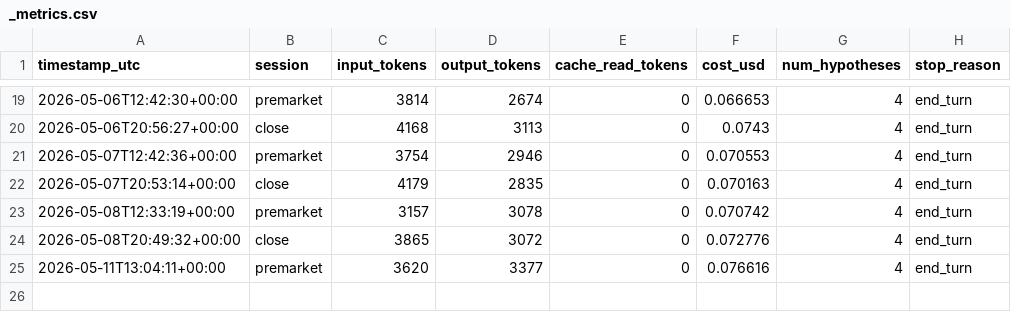
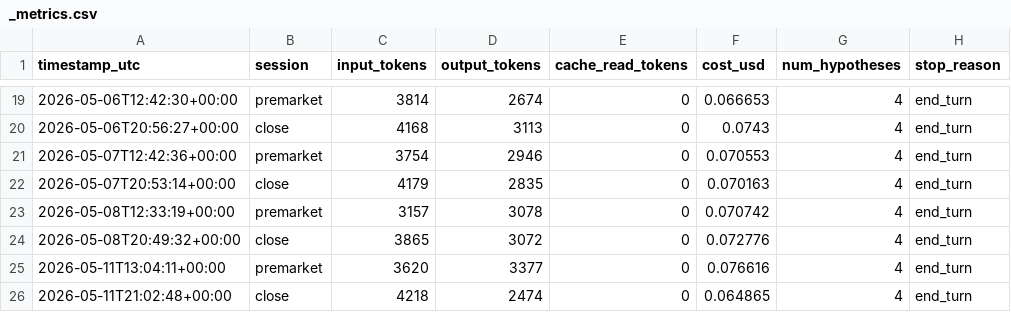
Before and after one commit to tclum/bus-finance, a CSV file: evaluations/_metrics.csv, drawn as a sheet; only a part is shown, gaps mark what is left out; the diff names each change by its address in the sheet, - before the commit and + after, or states it on an @@ line.

```diff
--- a/evaluations/_metrics.csv
+++ b/evaluations/_metrics.csv
+row 26: 2026-05-11T21:02:48+00:00 | close | 4218 | 2474 | 0 | 0.064865 | 4 | end_turn
```
Also changed, not shown: 5 other files.
